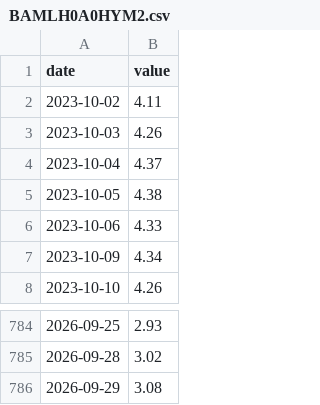
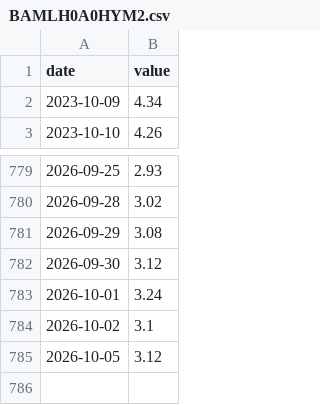
Before and after one commit to andrescls1/market-storm-watch, a CSV file: data/fred/BAMLH0A0HYM2.csv, drawn as a sheet; only a part is shown, gaps mark what is left out.

```diff
--- a/data/fred/BAMLH0A0HYM2.csv
+++ b/data/fred/BAMLH0A0HYM2.csv
@@ -1,7 +1,2 @@
 date,value
-2023-10-02,4.11
-2023-10-03,4.26
-2023-10-04,4.37
-2023-10-05,4.38
-2023-10-06,4.33
 2023-10-09,4.34
@@ -786 +781,5 @@ date,value
 2026-09-29,3.08
+2026-09-30,3.12
+2026-10-01,3.24
+2026-10-02,3.1
+2026-10-05,3.12
```
Also changed, not shown: data/fred/AAA.csv, data/fred/BAA10Y.csv, 12 other files.
